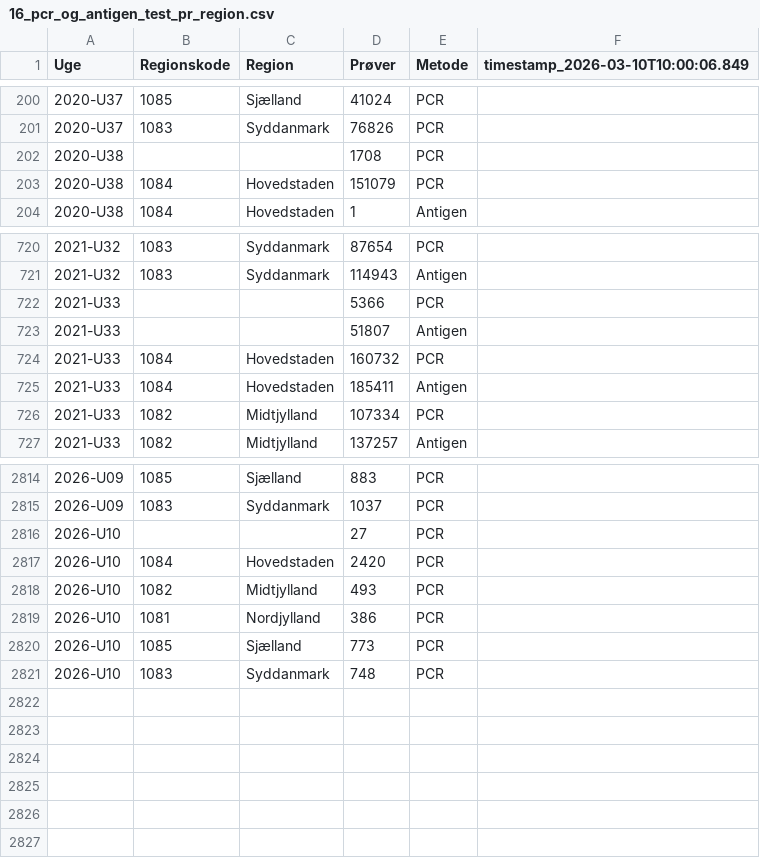
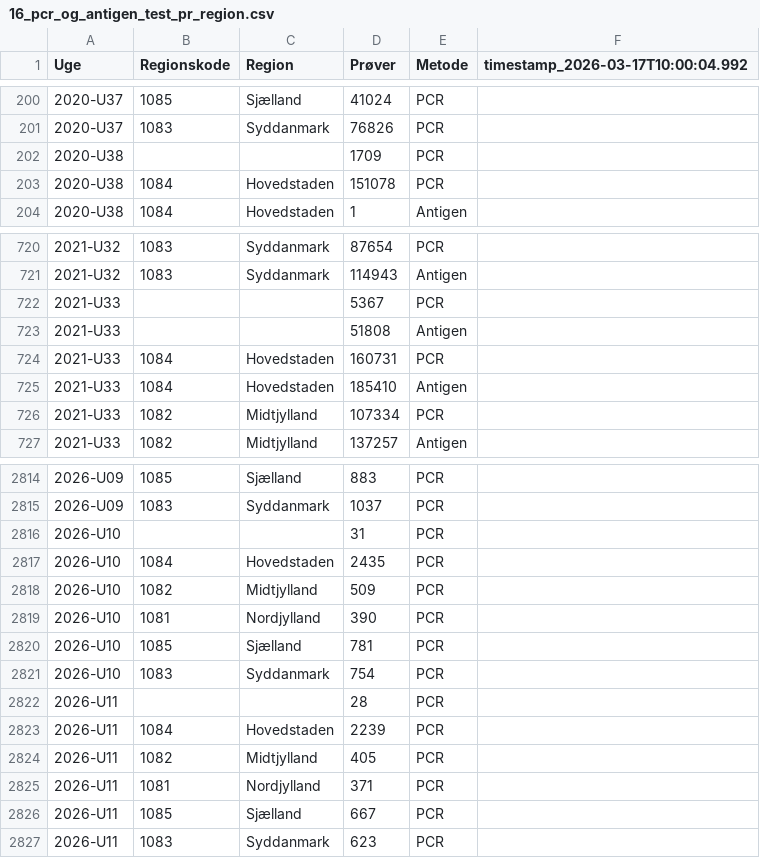
Before and after one commit to steenhulthin/infectious-diseases-data, a CSV file: docs/16_pcr_og_antigen_test_pr_region.csv, drawn as a sheet; only a part is shown, gaps mark what is left out; the diff covers the shown part only.

```diff
--- a/docs/16_pcr_og_antigen_test_pr_region.csv
+++ b/docs/16_pcr_og_antigen_test_pr_region.csv
@@ -1 +1 @@
-"Uge";"Regionskode";"Region";"Prøver";"Metode";"timestamp_2026-03-10T10:00:06.849"
+"Uge";"Regionskode";"Region";"Prøver";"Metode";"timestamp_2026-03-17T10:00:04.992"
@@ -201,4 +201,4 @@
 2020-U37;1083;Syddanmark;76826;PCR;
-2020-U38;;;1708;PCR;
-2020-U38;1084;Hovedstaden;151079;PCR;
+2020-U38;;;1709;PCR;
+2020-U38;1084;Hovedstaden;151078;PCR;
 2020-U38;1084;Hovedstaden;1;Antigen;
@@ -721,6 +721,6 @@
 2021-U32;1083;Syddanmark;114943;Antigen;
-2021-U33;;;5366;PCR;
-2021-U33;;;51807;Antigen;
-2021-U33;1084;Hovedstaden;160732;PCR;
-2021-U33;1084;Hovedstaden;185411;Antigen;
+2021-U33;;;5367;PCR;
+2021-U33;;;51808;Antigen;
+2021-U33;1084;Hovedstaden;160731;PCR;
+2021-U33;1084;Hovedstaden;185410;Antigen;
 2021-U33;1082;Midtjylland;107334;PCR;
@@ -2815,7 +2815,13 @@
 2026-U09;1083;Syddanmark;1037;PCR;
-2026-U10;;;27;PCR;
-2026-U10;1084;Hovedstaden;2420;PCR;
-2026-U10;1082;Midtjylland;493;PCR;
-2026-U10;1081;Nordjylland;386;PCR;
-2026-U10;1085;Sjælland;773;PCR;
-2026-U10;1083;Syddanmark;748;PCR;
+2026-U10;;;31;PCR;
+2026-U10;1084;Hovedstaden;2435;PCR;
+2026-U10;1082;Midtjylland;509;PCR;
+2026-U10;1081;Nordjylland;390;PCR;
+2026-U10;1085;Sjælland;781;PCR;
+2026-U10;1083;Syddanmark;754;PCR;
+2026-U11;;;28;PCR;
+2026-U11;1084;Hovedstaden;2239;PCR;
+2026-U11;1082;Midtjylland;405;PCR;
+2026-U11;1081;Nordjylland;371;PCR;
+2026-U11;1085;Sjælland;667;PCR;
+2026-U11;1083;Syddanmark;623;PCR;
```
Also changed, not shown: 10 edited cells elsewhere in this file, docs/06_nye_indlaeggelser_pr_region_pr_dag.csv, docs/07_antal_doede_pr_dag_pr_region.csv, 26 other files.
